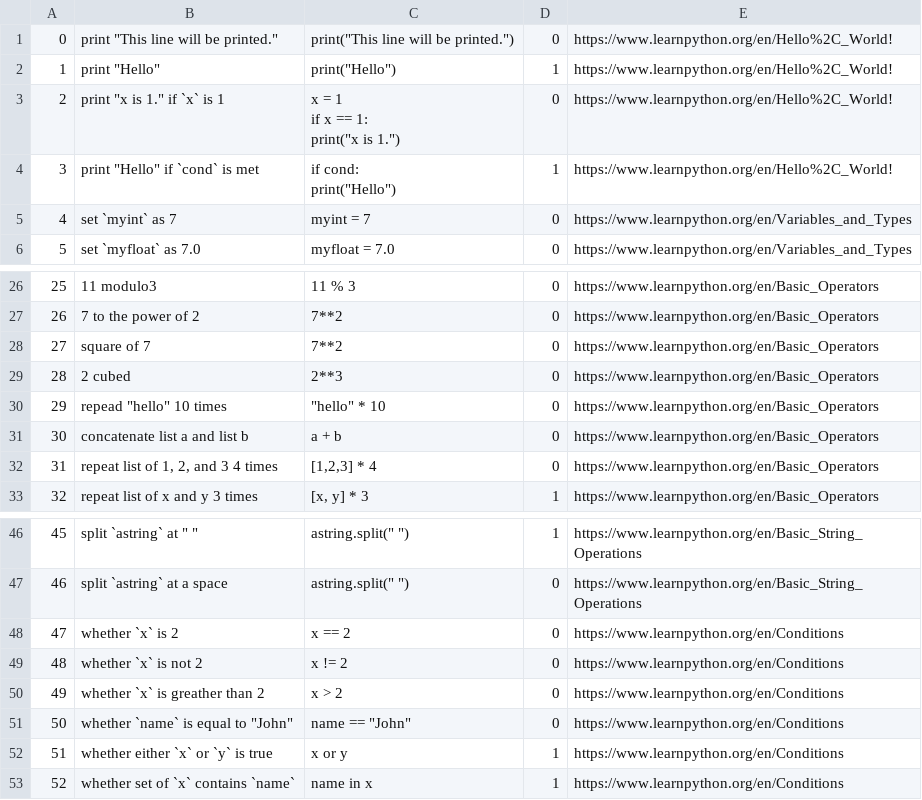
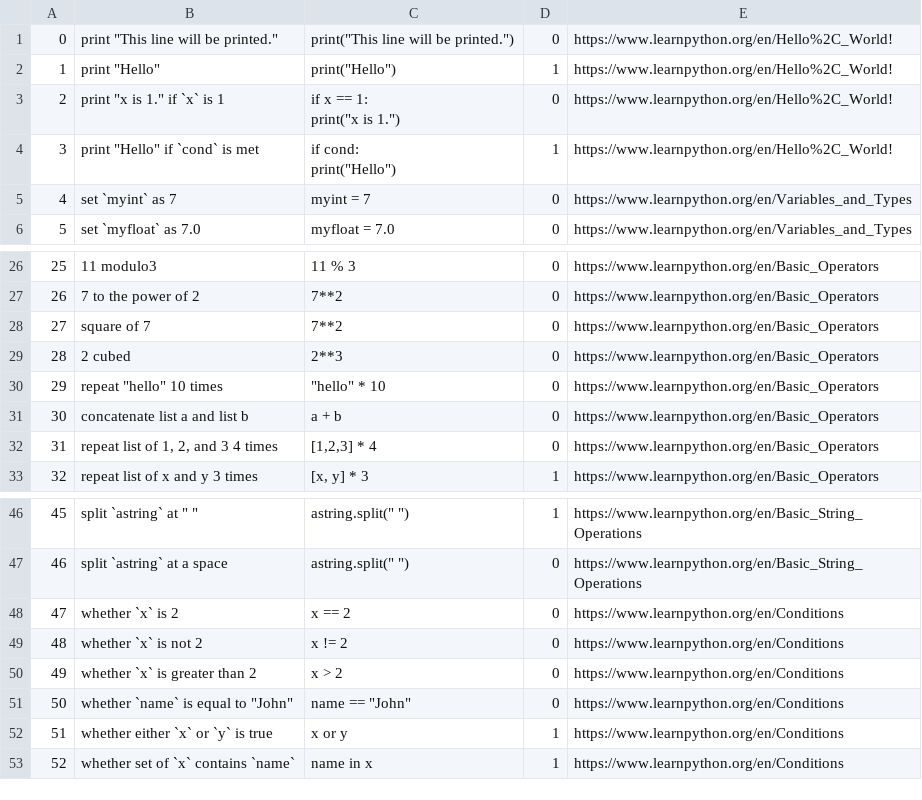
Before and after one commit to HiroakiMikami/python-introductory-qa, a CSV file: data/test_dataset.csv, drawn as a sheet; only a part is shown, gaps mark what is left out.

Commit message:
Fix test dataset

```diff
--- a/data/test_dataset.csv
+++ b/data/test_dataset.csv
@@ -2,5 +2,4 @@
 1,"print ""Hello""","print(""Hello"")",1,https://www.learnpython.org/en/Hello%2C_World!
-2,"print ""x is 1."" if `x` is 1","x = 1
-if x == 1:
-   print(""x is 1."")",0,https://www.learnpython.org/en/Hello%2C_World!
+2,"print ""x is 1."" if `x` is 1","if x == 1:
+   print(""x is 1."")",0,https://www.learnpython.org/en/Hello%2C_World!
 3,"print ""Hello"" if `cond` is met","if cond:
@@ -32,3 +31,3 @@ if x == 1:
 28,2 cubed,2**3,0,https://www.learnpython.org/en/Basic_Operators
-29,"repead ""hello"" 10 times","""hello"" * 10",0,https://www.learnpython.org/en/Basic_Operators
+29,"repeat ""hello"" 10 times","""hello"" * 10",0,https://www.learnpython.org/en/Basic_Operators
 30,concatenate list a and list b,a + b,0,https://www.learnpython.org/en/Basic_Operators
@@ -52,3 +51,3 @@ if x == 1:
 48,whether `x` is not 2,x != 2,0,https://www.learnpython.org/en/Conditions
-49,whether `x` is greather than 2,x > 2,0,https://www.learnpython.org/en/Conditions
+49,whether `x` is greater than 2,x > 2,0,https://www.learnpython.org/en/Conditions
 50,"whether `name` is equal to ""John""","name == ""John""",0,https://www.learnpython.org/en/Conditions
```
